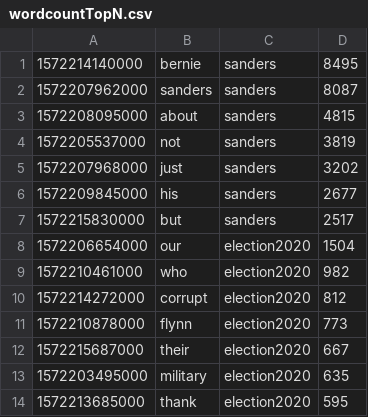
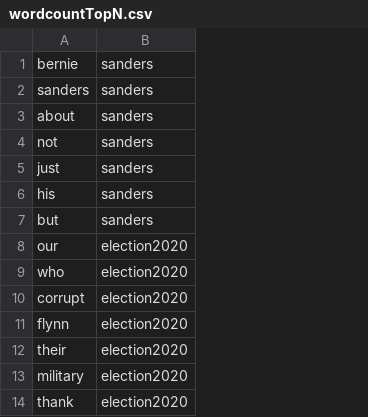
Before and after one commit to lionls/flink-twitter-stream, a CSV file: batch/wordcountTopN.csv, drawn as a sheet; only a part is shown; the diff names each change by its address in the sheet, - before the commit and + after, or states it on an @@ line.

```diff
--- a/batch/wordcountTopN.csv
+++ b/batch/wordcountTopN.csv
-column A, rows 1-14: 1572214140000 | 1572207962000 | 1572208095000 | 1572205537000 | 1572207968000 | 1572209845000 | 1572215830000 | 1572206654000 | 1572210461000 | 1572214272000 | 1572210878000 | 1572215687000 | 1572203495000 | 1572213685000
-column D, rows 1-14: 8495 | 8087 | 4815 | 3819 | 3202 | 2677 | 2517 | 1504 | 982 | 812 | 773 | 667 | 635 | 595
```
Also changed, not shown: batch/hashtagTopN.csv, batch/sourcecountTopN.csv, 10 other files.
